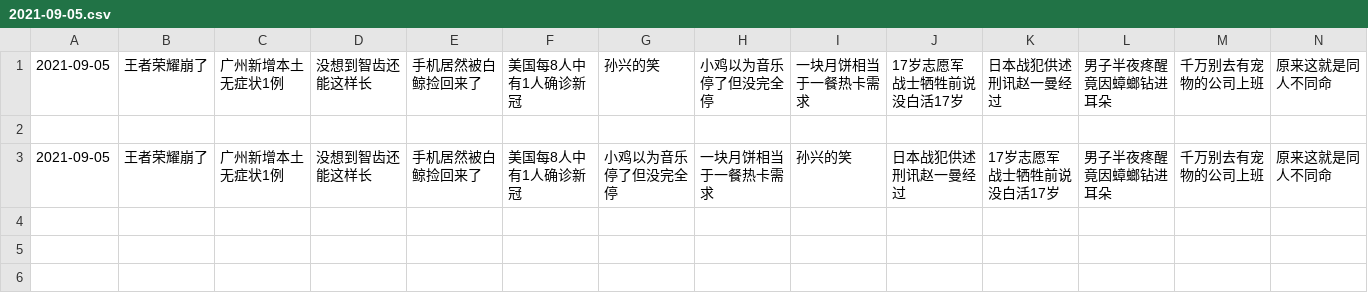
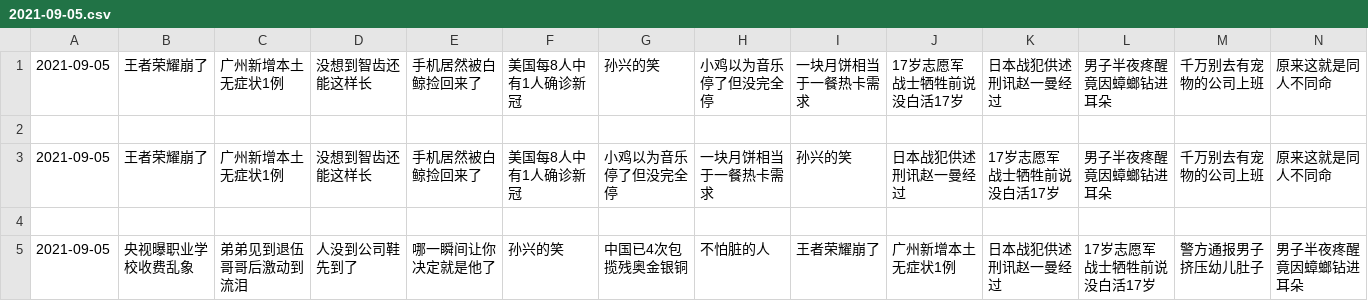
Before and after one commit to vmp65l3/weibo-hotrank, a CSV file: data/2021-09-05.csv, drawn as a sheet; only a part is shown; rows hold the shown columns only; the diff names each change by its address in the sheet, - before the commit and + after, or states it on an @@ line.

```diff
--- a/data/2021-09-05.csv
+++ b/data/2021-09-05.csv
+row 4: (empty)
+row 5: 2021-09-05 | 央视曝职业学校收费乱象 | 弟弟见到退伍哥哥后激动到流泪 | 人没到公司鞋先到了 | 哪一瞬间让你决定就是他了 | 孙兴的笑 | 中国已4次包揽残奥金银铜 | 不怕脏的人 | 王者荣耀崩了 | 广州新增本土无症状1例 | 日本战犯供述刑讯赵一曼经过 | 17岁志愿军战士牺牲前说没白活17岁 | 警方通报男子挤压幼儿肚子 | 男子半夜疼醒竟因蟑螂钻进耳朵
```
Also changed, not shown: 1 other file.
